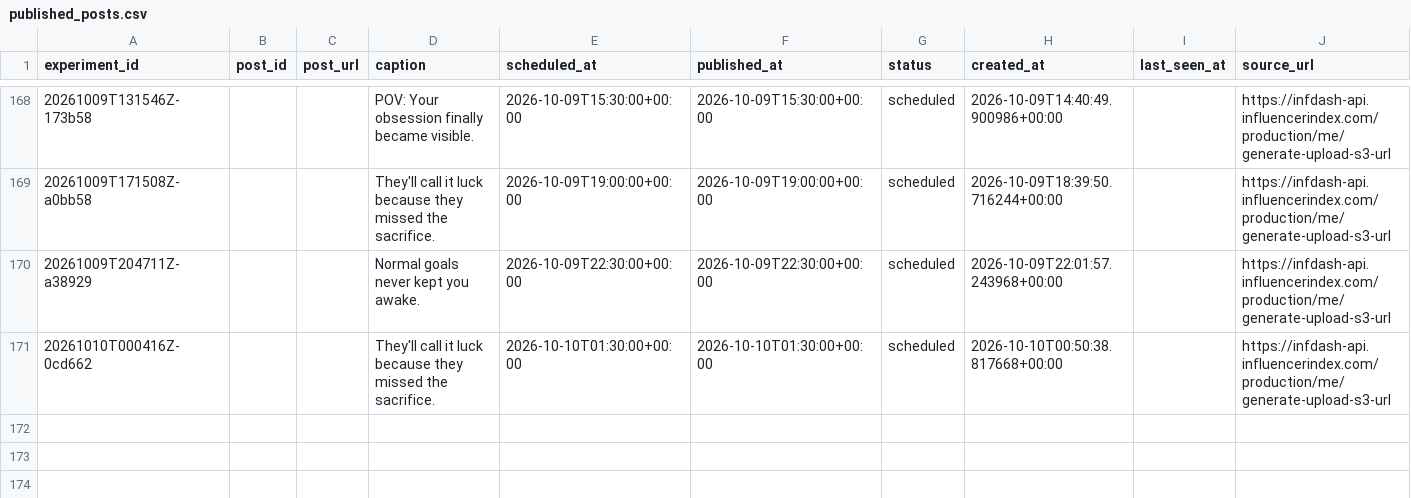
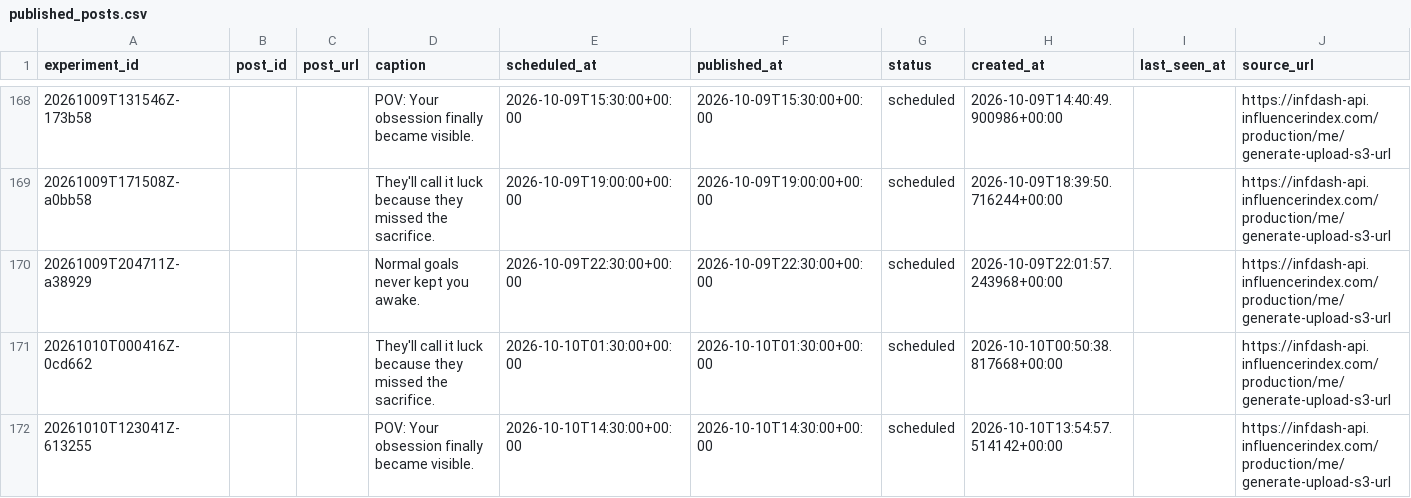
Before and after one commit to Wahb-tech/video-pipeline, a CSV file: data/published_posts.csv, drawn as a sheet; only a part is shown, gaps mark what is left out.

```diff
--- a/data/published_posts.csv
+++ b/data/published_posts.csv
@@ -171 +171,2 @@ experiment_id,post_id,post_url,caption,scheduled_at,published_at,status,created_
 20261010T000416Z-0cd662,,,They'll call it luck because they missed the sacrifice.,2026-10-10T01:30:00+00:00,2026-10-10T01:30:00+00:00,scheduled,2026-10-10T00:50:38.817668+00:00,,https://infdash-api.influencerindex.com/production/me/generate-upload-s3-url
+20261010T123041Z-613255,,,POV: Your obsession finally became visible.,2026-10-10T14:30:00+00:00,2026-10-10T14:30:00+00:00,scheduled,2026-10-10T13:54:57.514142+00:00,,https://infdash-api.influencerindex.com/production/me/generate-upload-s3-url
```
